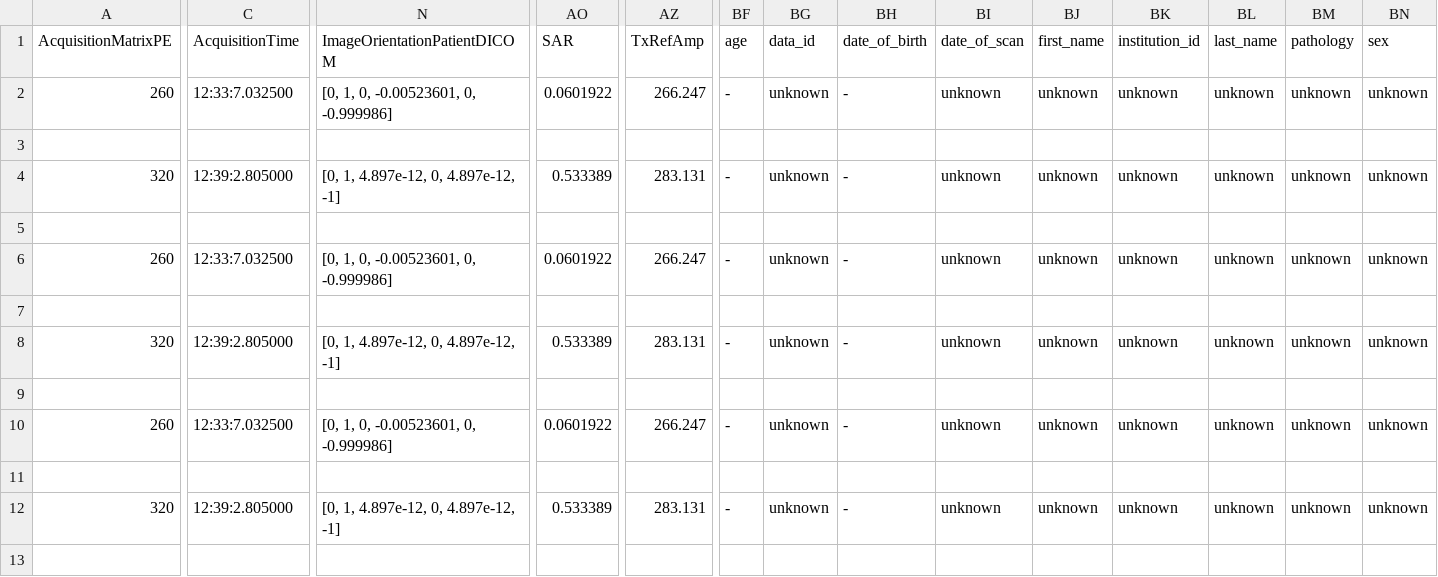
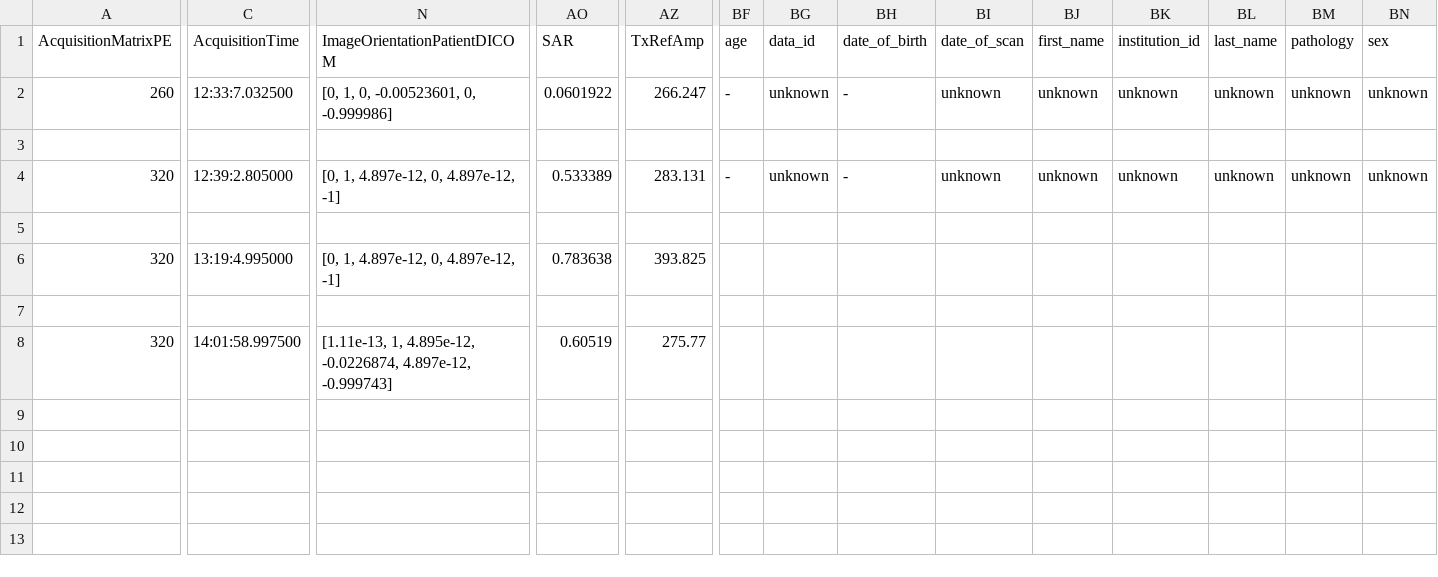
Before and after one commit to ivadomed/data-testing, a CSV file: df_ref.csv, drawn as a sheet; only a part is shown, gaps mark what is left out; removed rows and columns are numbered as before the commit, all else as after; rows hold the shown columns only; the diff names each change by its address in the sheet, - before the commit and + after, or states it on an @@ line.

Commit message:
update sub-unf02 and sub-unf03 to be unique subjects instead of copies

```diff
--- a/df_ref.csv
+++ b/df_ref.csv
-row 6: 260 | 12:33:7.032500 | [0, 1, 0, -0.00523601, 0, -0.999986] | 0.0601922 | 266.247 | - | unknown | - | unknown | unknown | unknown | unknown | unknown | unknown
-row 7: (empty)
-C6 (AcquisitionTime): 12:39:2.805000
+C6 (AcquisitionTime): 13:19:4.995000
-AO6 (SAR): 0.533389
+AO6 (SAR): 0.783638
-AZ6 (TxRefAmp): 283.131
+AZ6 (TxRefAmp): 393.825
-BF6 (age): -
+BF6 (age): (empty)
-BG6 (data_id): unknown
+BG6 (data_id): (empty)
-BH6 (date_of_birth): -
+BH6 (date_of_birth): (empty)
-BI6 (date_of_scan): unknown
+BI6 (date_of_scan): (empty)
-BJ6 (first_name): unknown
+BJ6 (first_name): (empty)
-BK6 (institution_id): unknown
+BK6 (institution_id): (empty)
-BL6 (last_name): unknown
+BL6 (last_name): (empty)
-BM6 (pathology): unknown
+BM6 (pathology): (empty)
-BN6 (sex): unknown
+BN6 (sex): (empty)
-row 10: 260 | 12:33:7.032500 | [0, 1, 0, -0.00523601, 0, -0.999986] | 0.0601922 | 266.247 | - | unknown | - | unknown | unknown | unknown | unknown | unknown | unknown
-row 11: (empty)
-C8 (AcquisitionTime): 12:39:2.805000
+C8 (AcquisitionTime): 14:01:58.997500
-N8 (ImageOrientationPatientDICOM): [0, 1, 4.897e-12, 0, 4.897e-12, -1]
+N8 (ImageOrientationPatientDICOM): [1.11e-13, 1, 4.895e-12, -0.0226874, 4.897e-12, -0.999743]
-AO8 (SAR): 0.533389
+AO8 (SAR): 0.60519
-AZ8 (TxRefAmp): 283.131
+AZ8 (TxRefAmp): 275.77
-BF8 (age): -
+BF8 (age): (empty)
-BG8 (data_id): unknown
+BG8 (data_id): (empty)
-BH8 (date_of_birth): -
+BH8 (date_of_birth): (empty)
-BI8 (date_of_scan): unknown
+BI8 (date_of_scan): (empty)
-BJ8 (first_name): unknown
+BJ8 (first_name): (empty)
-BK8 (institution_id): unknown
+BK8 (institution_id): (empty)
-BL8 (last_name): unknown
+BL8 (last_name): (empty)
-BM8 (pathology): unknown
+BM8 (pathology): (empty)
-BN8 (sex): unknown
+BN8 (sex): (empty)
```
Also changed, not shown: 30 other files.
